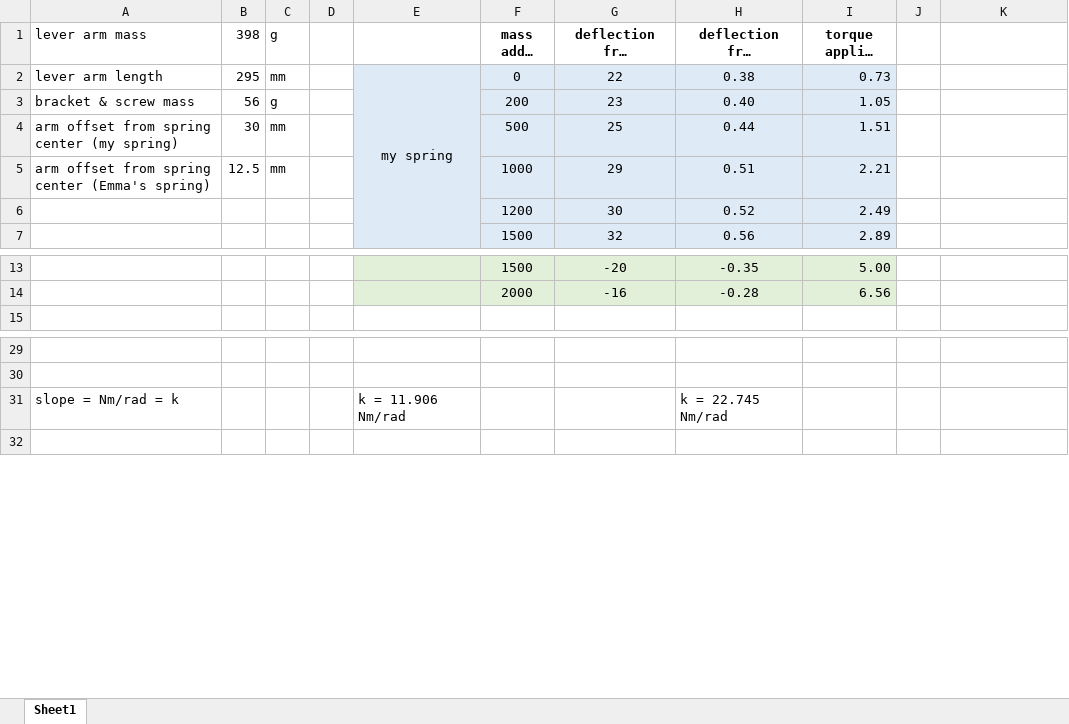
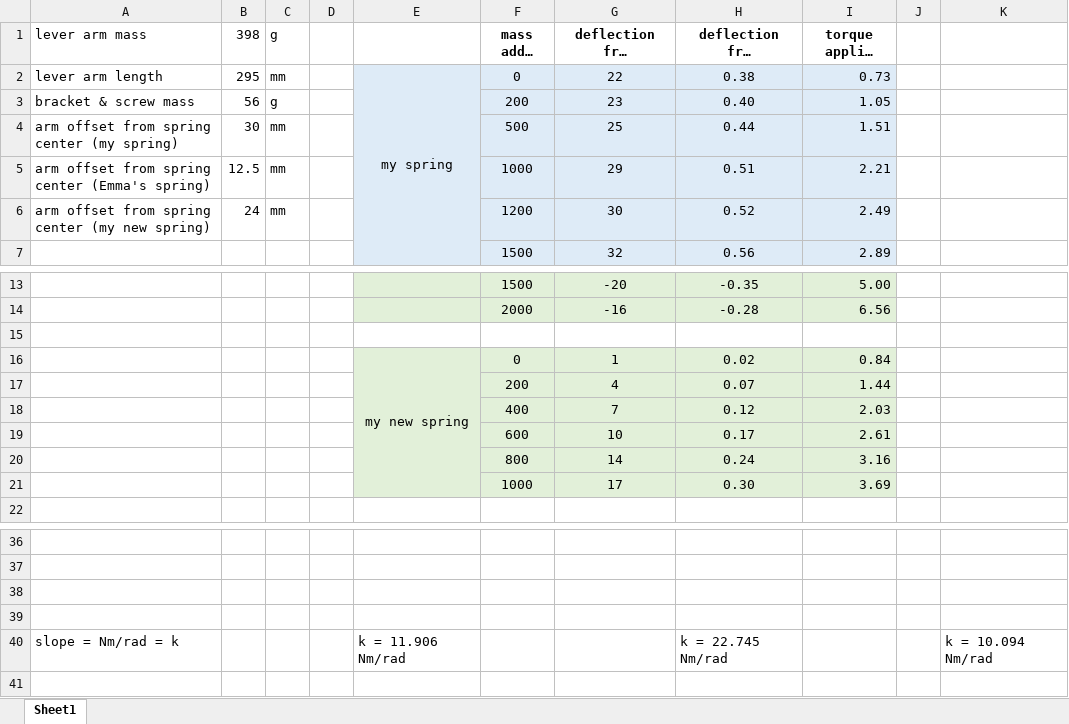
Before and after one commit to Agile-and-Adaptive-Robotics/Quadruped_Robot, an Excel workbook: CAD_Mechanical/AARL_QR-Quadruped/AARL_QR_FR-Frame/InProgress/Haonan/AARL_QR_FR_LE_BI_BL-Back_Left_new/Adjustable Spiral Torsion Spring/Spring Calculations.xlsx, sheet Sheet1, drawn as a sheet; only a part is shown, gaps mark what is left out; long unchanged cells end in …; values as stored, in another font and other column widths than the file's, no borders; charts and pictures not drawn; addresses are those after the commit; the diff names each change by its address in the sheet, - before the commit and + after, or states it on an @@ line.

Commit message:
angle markers
made angle markers for quadruped hind leg test

```diff
--- a/CAD_Mechanical/AARL_QR-Quadruped/AARL_QR_FR-Frame/InProgress/Haonan/AARL_QR_FR_LE_BI_BL-Back_Left_new/Adjustable Spiral Torsion Spring/Spring Calculations.xlsx (sheet Sheet1)
+++ b/CAD_Mechanical/AARL_QR-Quadruped/AARL_QR_FR-Frame/InProgress/Haonan/AARL_QR_FR_LE_BI_BL-Back_Left_new/Adjustable Spiral Torsion Spring/Spring Calculations.xlsx (sheet Sheet1)
-A6 (lever arm mass): (empty)
+A6 (lever arm mass): arm offset from spring center (my new spring)
-B6 (398): (empty)
+B6 (398): 24
-C6 (g): (empty)
+C6 (g): mm
+row 15: (empty)
+row 16:  |  |  |  | my new spring | 0 | 1 | 0.02 | 0.84
+row 17:  |  |  |  |  | 200 | 4 | 0.07 | 1.44
+row 18:  |  |  |  |  | 400 | 7 | 0.12 | 2.03
+row 19:  |  |  |  |  | 600 | 10 | 0.17 | 2.61
+row 20:  |  |  |  |  | 800 | 14 | 0.24 | 3.16
+row 21:  |  |  |  |  | 1000 | 17 | 0.30 | 3.69
+row 38: (empty)
+row 39: (empty)
-K40: (empty)
+K40: k = 10.094 Nm/rad
```
Also changed, not shown: charts or pictures, 37 other files.
